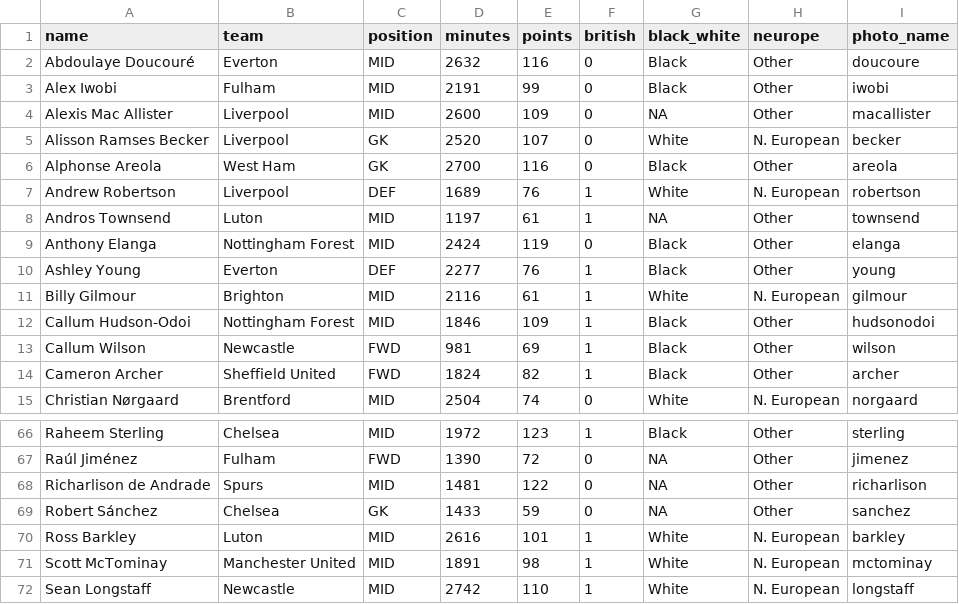
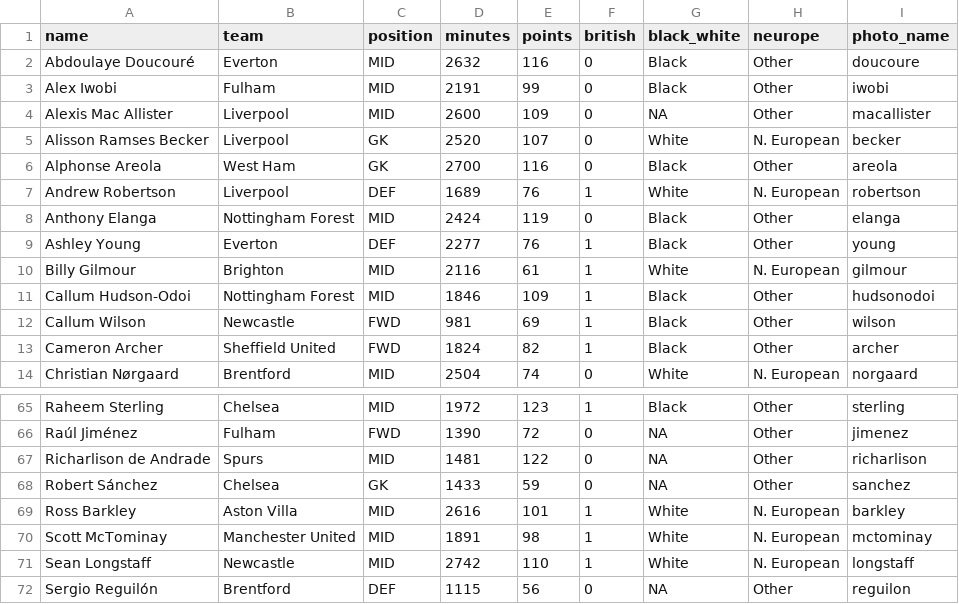
Before and after one commit to wpmarble/soccer-survey, a CSV file: player-list.csv, drawn as a sheet; only a part is shown, gaps mark what is left out; the shorter side is filled out with more unchanged rows.

Commit message:
update Luton players

```diff
--- a/player-list.csv
+++ b/player-list.csv
@@ -7,3 +7,2 @@ Alphonse Areola,West Ham,GK,2700,116,0,Black,Other,areola
 Andrew Robertson,Liverpool,DEF,1689,76,1,White,N. European,robertson
-Andros Townsend,Luton,MID,1197,61,1,NA,Other,townsend
 Anthony Elanga,Nottingham Forest,MID,2424,119,0,Black,Other,elanga
@@ -69,3 +68,3 @@ Richarlison de Andrade,Spurs,MID,1481,122,0,NA,Other,richarlison
 Robert Sánchez,Chelsea,GK,1433,59,0,NA,Other,sanchez
-Ross Barkley,Luton,MID,2616,101,1,White,N. European,barkley
+Ross Barkley,Aston Villa,MID,2616,101,1,White,N. European,barkley
 Scott McTominay,Manchester United,MID,1891,98,1,White,N. European,mctominay
```
Also changed, not shown: 3 other files.
